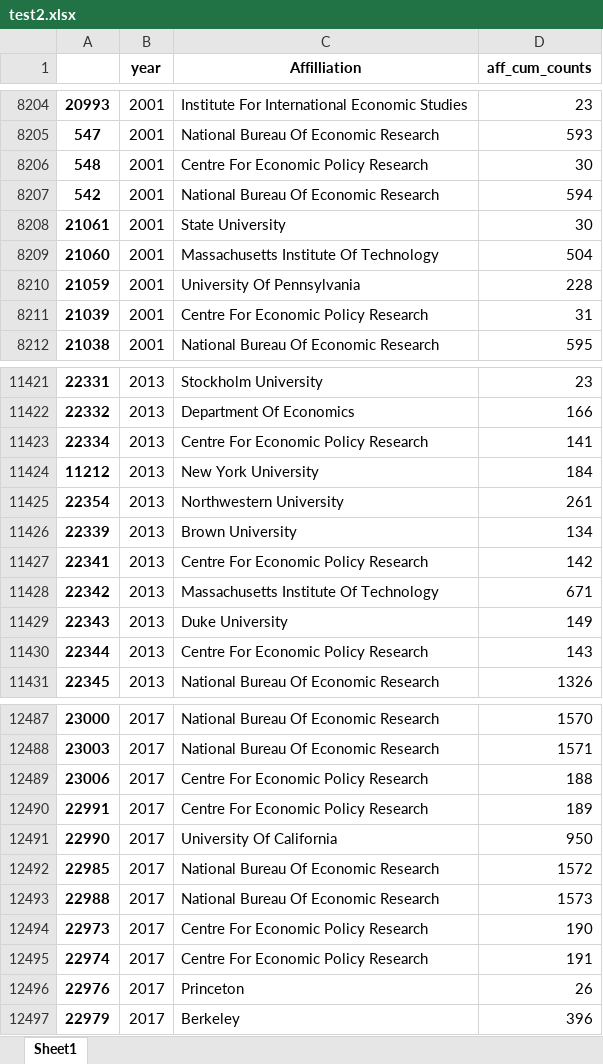
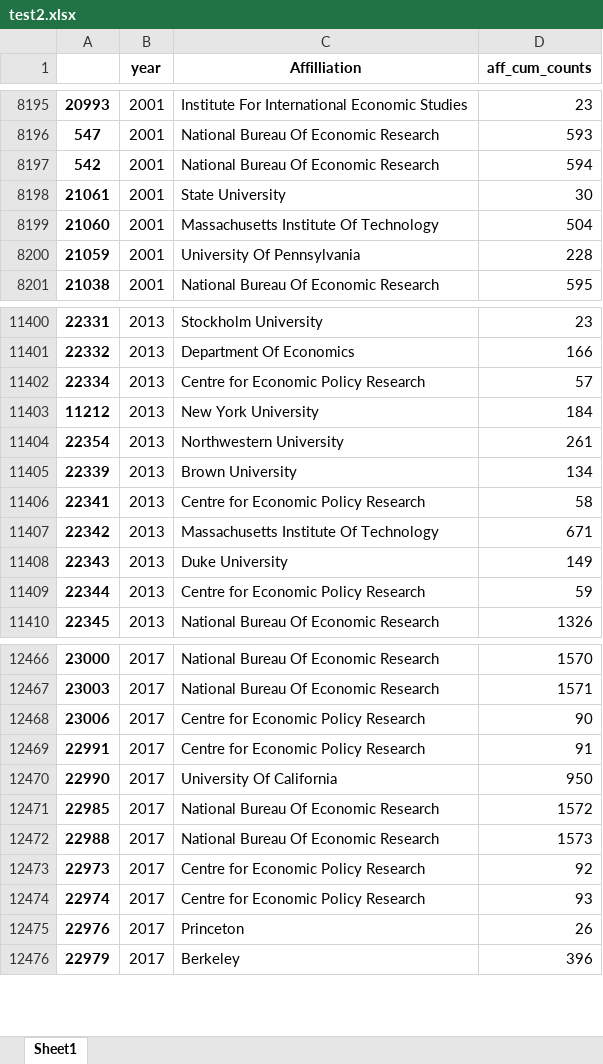
Before and after one commit to Matt970204/Affiliations, an Excel workbook: test2.xlsx, sheet Sheet1, drawn as a sheet; only a part is shown, gaps mark what is left out; values as stored, in another font and other column widths than the file's, no borders; removed rows and columns are numbered as before the commit, all else as after; the diff covers the shown part only; the diff names each change by its address in the sheet, - before the commit and + after, or states it on an @@ line.

```diff
--- a/test2.xlsx (sheet Sheet1)
+++ b/test2.xlsx (sheet Sheet1)
-row 8206: 548 | 2001 | Centre For Economic Policy Research | 30
-row 8211: 21039 | 2001 | Centre For Economic Policy Research | 31
-C11402 (Affilliation): Centre For Economic Policy Research
+C11402 (Affilliation): Centre for Economic Policy Research
-D11402 (aff_cum_counts): 141
+D11402 (aff_cum_counts): 57
-C11406 (Affilliation): Centre For Economic Policy Research
+C11406 (Affilliation): Centre for Economic Policy Research
-D11406 (aff_cum_counts): 142
+D11406 (aff_cum_counts): 58
-C11409 (Affilliation): Centre For Economic Policy Research
+C11409 (Affilliation): Centre for Economic Policy Research
-D11409 (aff_cum_counts): 143
+D11409 (aff_cum_counts): 59
-C12468:C12469 (Affilliation): Centre For Economic Policy Research
+C12468:C12469 (Affilliation): Centre for Economic Policy Research
-D12468 (aff_cum_counts): 188
+D12468 (aff_cum_counts): 90
-D12469 (aff_cum_counts): 189
+D12469 (aff_cum_counts): 91
-C12473:C12474 (Affilliation): Centre For Economic Policy Research
+C12473:C12474 (Affilliation): Centre for Economic Policy Research
-D12473 (aff_cum_counts): 190
+D12473 (aff_cum_counts): 92
-D12474 (aff_cum_counts): 191
+D12474 (aff_cum_counts): 93
```
Also changed, not shown: 19 removed rows and 285 edited cells elsewhere in this sheet, Combined_cumcount.xlsx, affs_unique1.xlsx, 6 other files.
